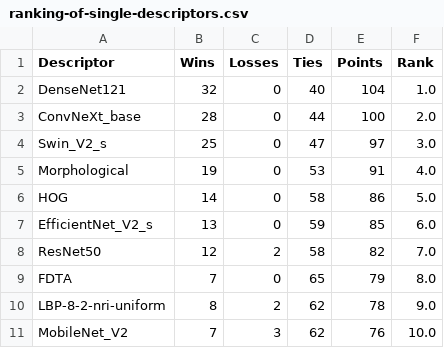
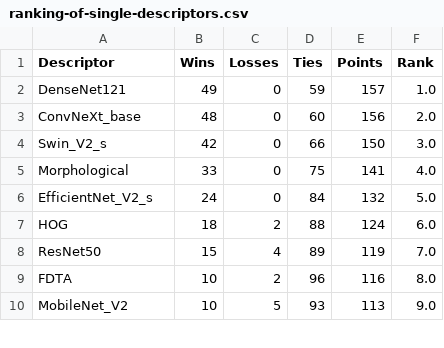
Before and after one commit to bianconif/bus_ensemble_classification, a CSV file: output/ranking-of-single-descriptors.csv, drawn as a sheet; only a part is shown; the diff covers the shown part only.

```diff
--- a/output/ranking-of-single-descriptors.csv
+++ b/output/ranking-of-single-descriptors.csv
@@ -1,11 +1,10 @@
 Descriptor,Wins,Losses,Ties,Points,Rank
-DenseNet121,32,0,40,104,1.0
-ConvNeXt_base,28,0,44,100,2.0
-Swin_V2_s,25,0,47,97,3.0
-Morphological,19,0,53,91,4.0
-HOG,14,0,58,86,5.0
-EfficientNet_V2_s,13,0,59,85,6.0
-ResNet50,12,2,58,82,7.0
-FDTA,7,0,65,79,8.0
-LBP-8-2-nri-uniform,8,2,62,78,9.0
-MobileNet_V2,7,3,62,76,10.0
+DenseNet121,49,0,59,157,1.0
+ConvNeXt_base,48,0,60,156,2.0
+Swin_V2_s,42,0,66,150,3.0
+Morphological,33,0,75,141,4.0
+EfficientNet_V2_s,24,0,84,132,5.0
+HOG,18,2,88,124,6.0
+ResNet50,15,4,89,119,7.0
+FDTA,10,2,96,116,8.0
+MobileNet_V2,10,5,93,113,9.0
```
Also changed, not shown: 6 added rows, 5 removed rows and 16 edited cells elsewhere in this file, output/best-performance-single-descriptors.csv, output/complete-performance-single-descriptors.csv.
